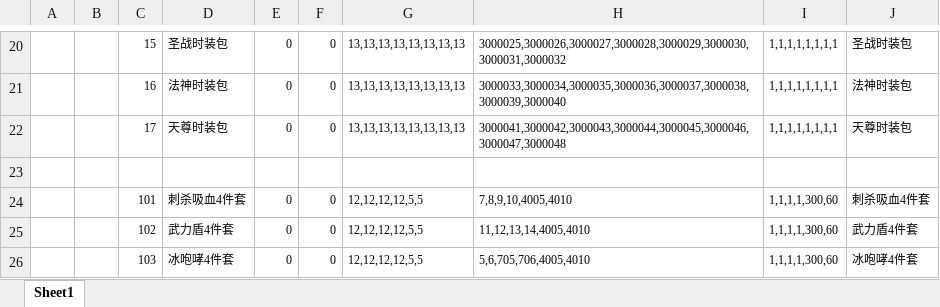
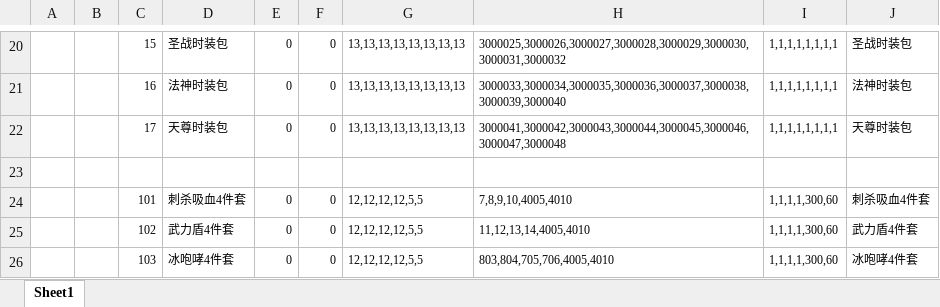
Before and after one commit to wokanjianyang/WrittenLegend, an Excel workbook: Excel/GiftPackConfig.xlsx, sheet Sheet1, drawn as a sheet; only a part is shown, gaps mark what is left out; values as stored, in another font and other column widths than the file's, no borders; the diff names each change by its address in the sheet, - before the commit and + after, or states it on an @@ line.

```diff
--- a/Excel/GiftPackConfig.xlsx (sheet Sheet1)
+++ b/Excel/GiftPackConfig.xlsx (sheet Sheet1)
-H26: 5,6,705,706,4005,4010
+H26: 803,804,705,706,4005,4010
```
Also changed, not shown: Excel/CodeConfig.xlsx, Excel/GiftPackExclusiveConfig.xlsx, 11 other files.
